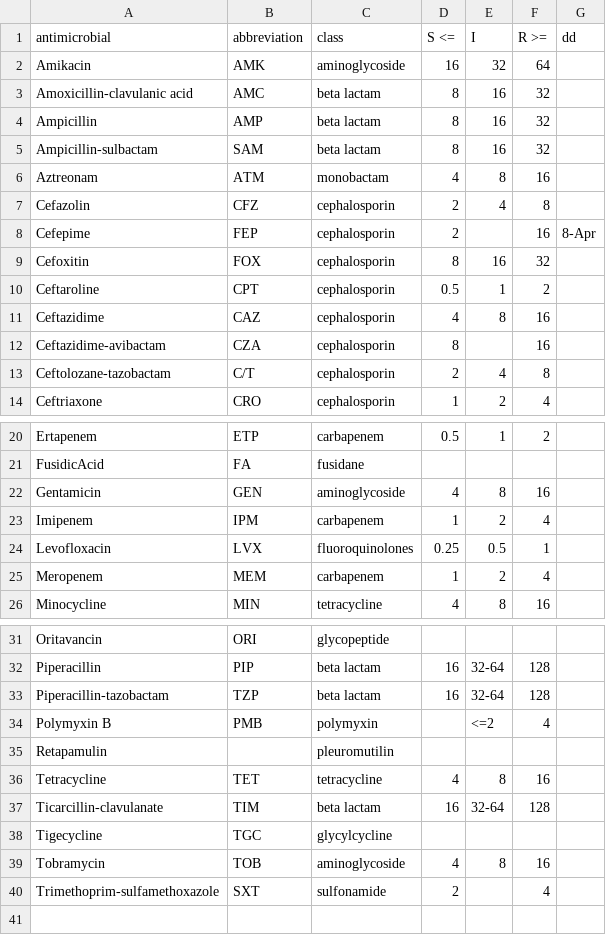
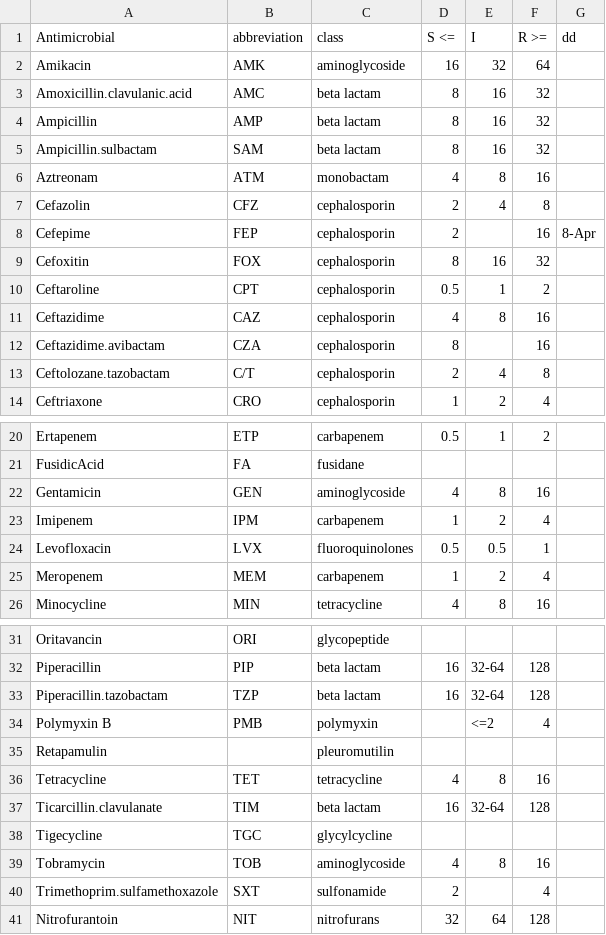
Before and after one commit to AlChow514/Capstone, a CSV file: Data/ec_bp_clsi.csv, drawn as a sheet; only a part is shown, gaps mark what is left out; the diff names each change by its address in the sheet, - before the commit and + after, or states it on an @@ line.

```diff
--- a/Data/ec_bp_clsi.csv
+++ b/Data/ec_bp_clsi.csv
-A1: antimicrobial
+A1: Antimicrobial
-A3 (Antimicrobial): Amoxicillin-clavulanic acid
+A3 (Antimicrobial): Amoxicillin.clavulanic.acid
-A5 (Antimicrobial): Ampicillin-sulbactam
+A5 (Antimicrobial): Ampicillin.sulbactam
-A12 (Antimicrobial): Ceftazidime-avibactam
+A12 (Antimicrobial): Ceftazidime.avibactam
-A13 (Antimicrobial): Ceftolozane-tazobactam
+A13 (Antimicrobial): Ceftolozane.tazobactam
-D24 (S <=): 0.25
+D24 (S <=): 0.5
-A33 (Antimicrobial): Piperacillin-tazobactam
+A33 (Antimicrobial): Piperacillin.tazobactam
-A37 (Antimicrobial): Ticarcillin-clavulanate
+A37 (Antimicrobial): Ticarcillin.clavulanate
-A40 (Antimicrobial): Trimethoprim-sulfamethoxazole
+A40 (Antimicrobial): Trimethoprim.sulfamethoxazole
+row 41: Nitrofurantoin | NIT | nitrofurans | 32 | 64 | 128
```
Also changed, not shown: Data/ec_bp_eucast.csv, 5 other files.
